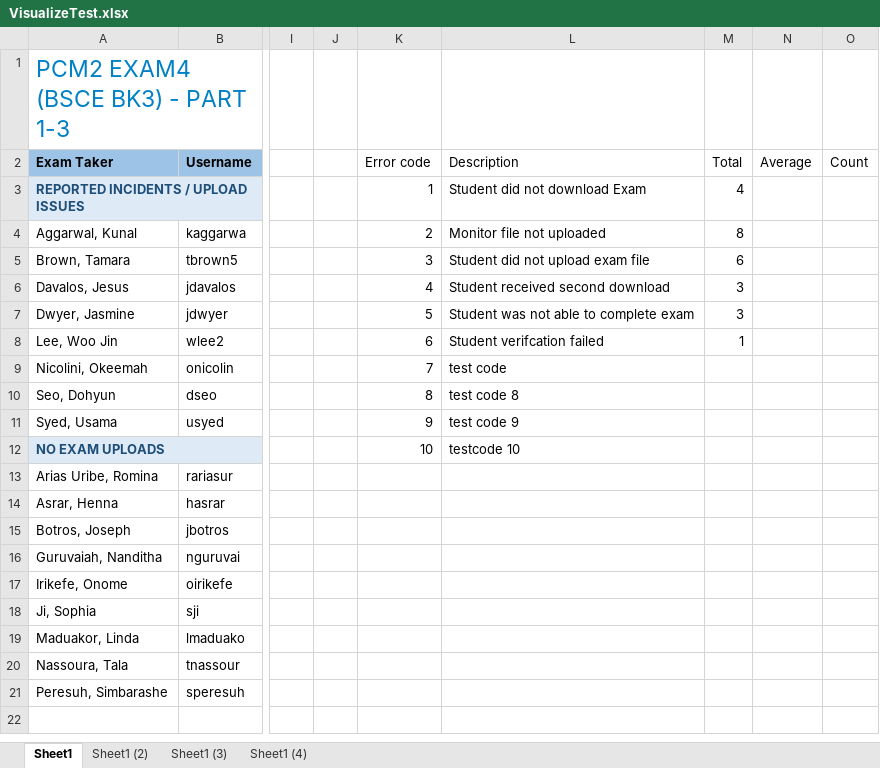
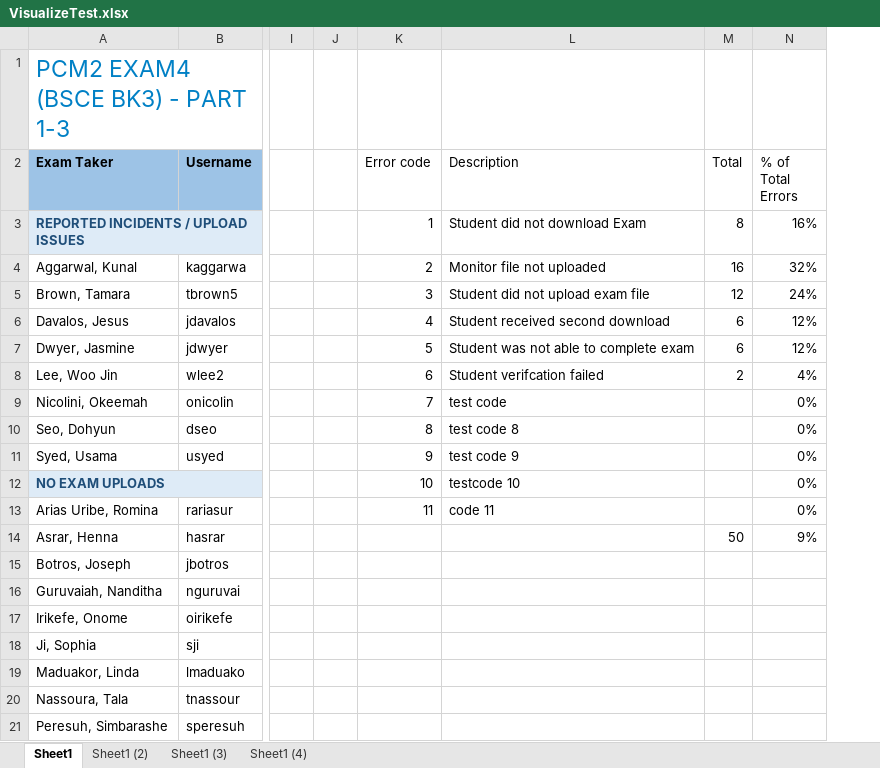
Before and after one commit to shnarobe/DataVisualization, an Excel workbook: VisualizeTest.xlsx, sheet Sheet1, drawn as a sheet; only a part is shown, gaps mark what is left out; values as stored, in another font and other column widths than the file's, no borders; charts and pictures and table styles not drawn; removed rows and columns are numbered as before the commit, all else as after; the diff names each change by its address in the sheet, - before the commit and + after, or states it on an @@ line.

Commit message:
Added fix for detecting end of file, summing the total column, calculating the average and remove duplicate charts

```diff
--- a/VisualizeTest.xlsx (sheet Sheet1)
+++ b/VisualizeTest.xlsx (sheet Sheet1)
-column N (Average), empty
-column O (Count), empty
+column N (% of Total Errors), rows 3-14: 16% | 32% | 24% | 12% | 12% | 4% | 0% | 0% | 0% | 0% | 0% | 9%
-M3 (Total): 4
+M3 (Total): 8
-M4 (Total): 8
+M4 (Total): 16
-M5 (Total): 6
+M5 (Total): 12
-M6:M7 (Total): 3
+M6:M7 (Total): 6
-M8 (Total): 1
+M8 (Total): 2
-K13 (Error code): (empty)
+K13 (Error code): 11
-L13 (Description): (empty)
+L13 (Description): code 11
-M14 (Total): (empty)
+M14 (Total): 50
```
Also changed, not shown: sheet Sheet1 (2), sheet Sheet1 (4), sheet Sheet1 (3), charts or pictures, DataVisualize.xlsm.
